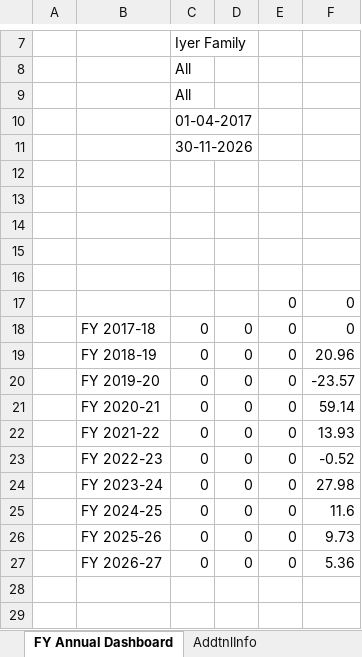
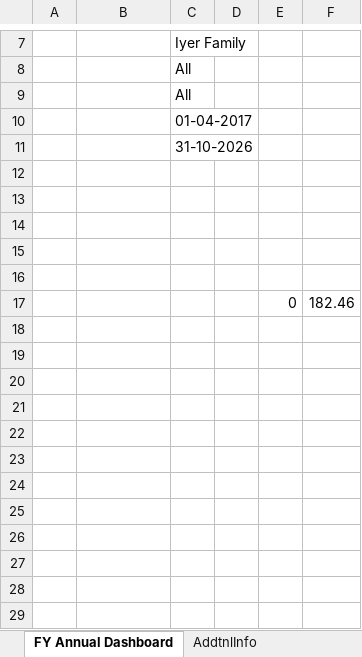
Before and after one commit to AdityaGaikar91/proaffluence-backend, an Excel workbook: storage/workbooks/O_Template_29a1066a-0840-4fda-8523-f05e7940ac09.xlsx, sheet FY Annual Dashboard, drawn as a sheet; only a part is shown, gaps mark what is left out; values as stored, in another font and other column widths than the file's, no borders; the diff names each change by its address in the sheet, - before the commit and + after, or states it on an @@ line.

Commit message:
Update generated test workbooks and client dashboard preview PDFs

```diff
--- a/storage/workbooks/O_Template_29a1066a-0840-4fda-8523-f05e7940ac09.xlsx (sheet FY Annual Dashboard)
+++ b/storage/workbooks/O_Template_29a1066a-0840-4fda-8523-f05e7940ac09.xlsx (sheet FY Annual Dashboard)
-C11: 30-11-2026
+C11: 31-10-2026
-F17: 0
+F17: 182.46
-row 18:  | FY 2017-18 | 0 | 0 | 0 | 0
+row 18: (empty)
-row 19:  | FY 2018-19 | 0 | 0 | 0 | 20.96
+row 19: (empty)
-row 20:  | FY 2019-20 | 0 | 0 | 0 | -23.57
+row 20: (empty)
-row 21:  | FY 2020-21 | 0 | 0 | 0 | 59.14
+row 21: (empty)
-row 22:  | FY 2021-22 | 0 | 0 | 0 | 13.93
+row 22: (empty)
-row 23:  | FY 2022-23 | 0 | 0 | 0 | -0.52
+row 23: (empty)
-row 24:  | FY 2023-24 | 0 | 0 | 0 | 27.98
+row 24: (empty)
-row 25:  | FY 2024-25 | 0 | 0 | 0 | 11.6
+row 25: (empty)
-row 26:  | FY 2025-26 | 0 | 0 | 0 | 9.73
+row 26: (empty)
-row 27:  | FY 2026-27 | 0 | 0 | 0 | 5.36
+row 27: (empty)
```
Also changed, not shown: sheet DashData, sheet AddtnlInfo, storage/workbooks/O_Template_4d00192a-51a3-4351-94c6-6b701cec5a96.xlsx, storage/workbooks/O_Template_e3d194c2-8885-4a2f-b61b-141f54a2cf78.xlsx, 18 other files.
